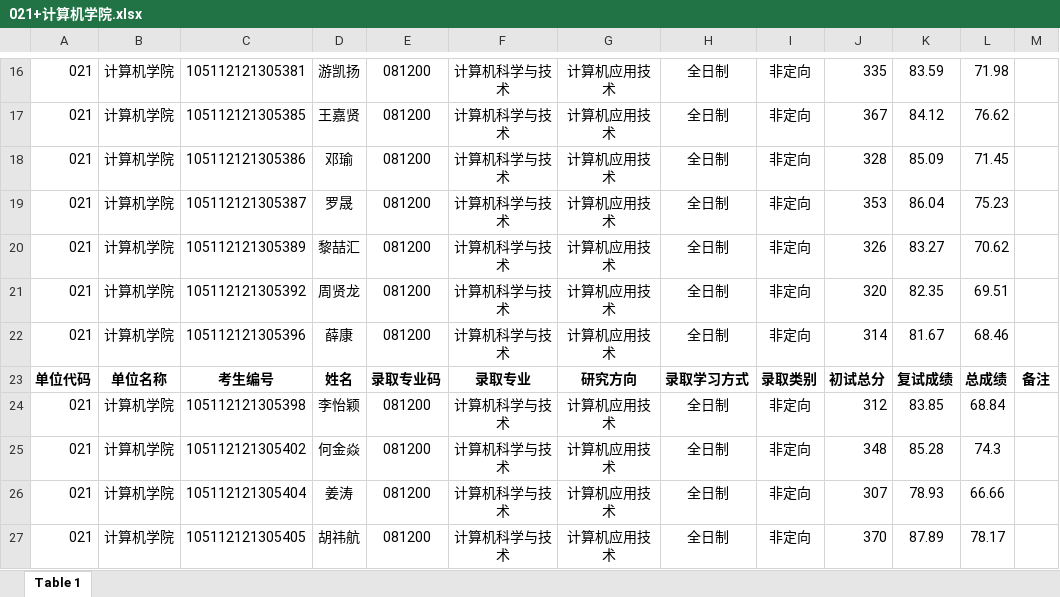
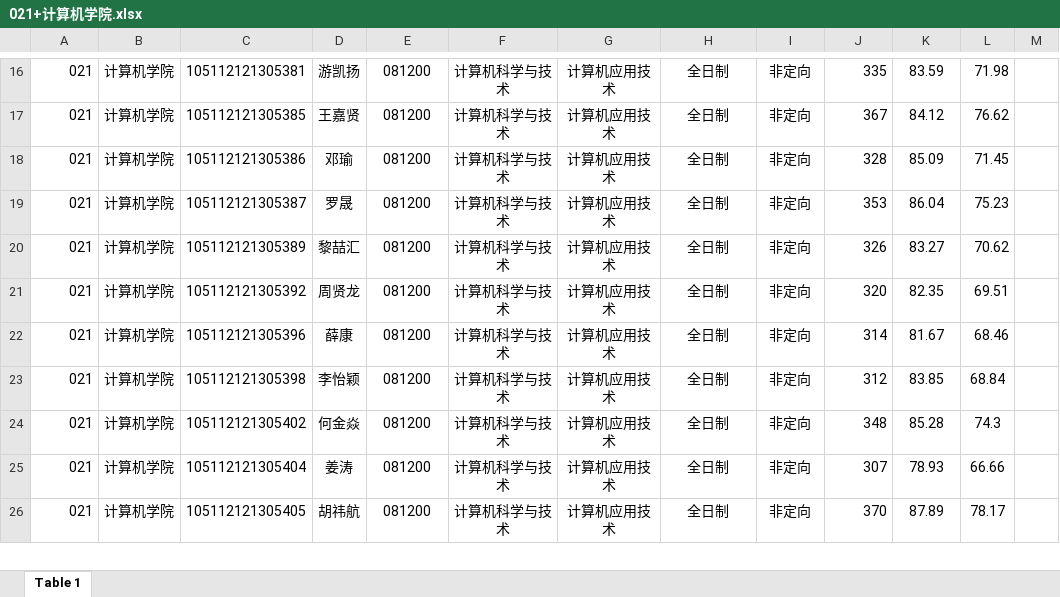
Before and after one commit to Logible/note, an Excel workbook: 3.shitContent/3.2 大三下/1.shitMySql/1.leaning file/021+计算机学院.xlsx, sheet Table 1, drawn as a sheet; only a part is shown, gaps mark what is left out; values as stored, in another font and other column widths than the file's, no borders; the diff names each change by its address in the sheet, - before the commit and + after, or states it on an @@ line.

```diff
--- a/3.shitContent/3.2 大三下/1.shitMySql/1.leaning file/021+计算机学院.xlsx (sheet Table 1)
+++ b/3.shitContent/3.2 大三下/1.shitMySql/1.leaning file/021+计算机学院.xlsx (sheet Table 1)
-row 23: 单位代码 | 单位名称 | 考生编号 | 姓名 | 录取专业码 | 录取专业 | 研究方向 | 录取学习方式 | 录取类别 | 初试总分 | 复试成绩 | 总成绩 | 备注
```
Also changed, not shown: 4 other files.
